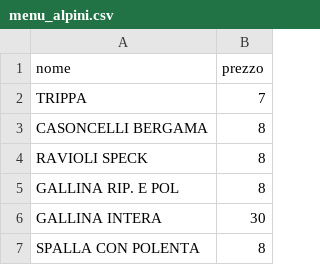
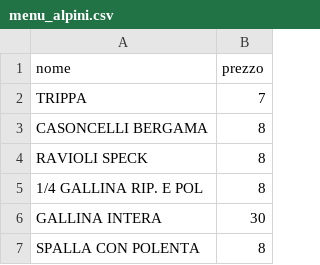
Before and after one commit to emiliomaj60-lang/alpini-preordini, a CSV file: menu_alpini.csv, drawn as a sheet; only a part is shown.

Commit message:
Add files via upload

```diff
--- a/menu_alpini.csv
+++ b/menu_alpini.csv
@@ -4,3 +4,3 @@ CASONCELLI BERGAMA,8
 RAVIOLI SPECK,8
-GALLINA RIP. E POL,8
+1/4 GALLINA RIP. E POL,8
 GALLINA INTERA,30
```
